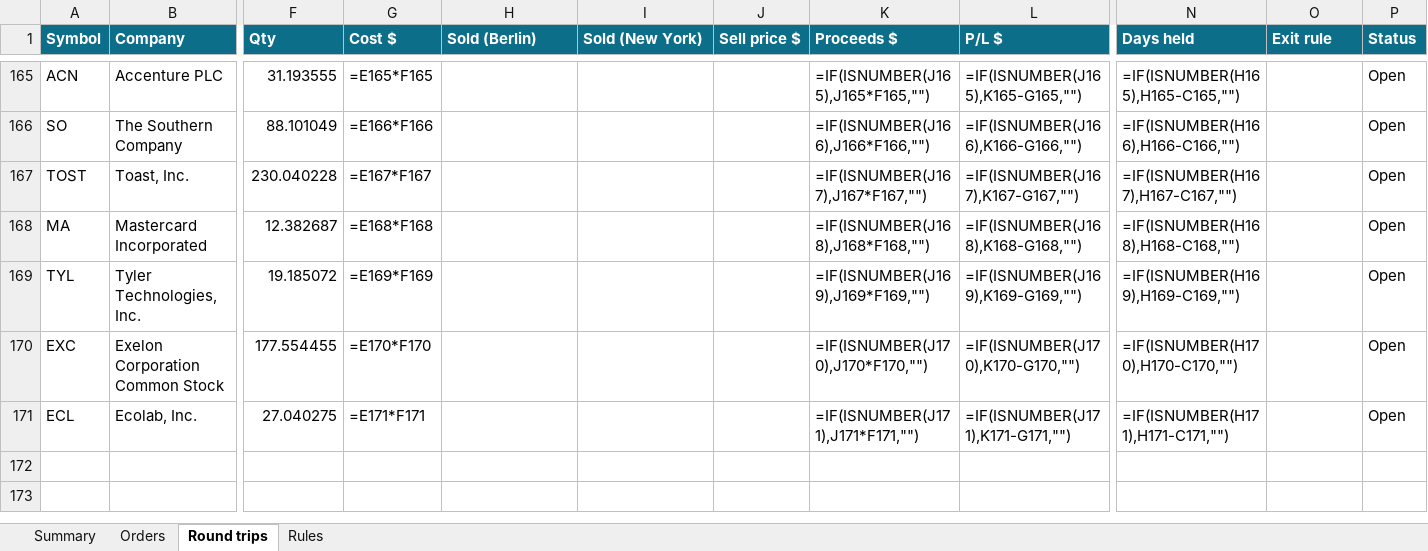
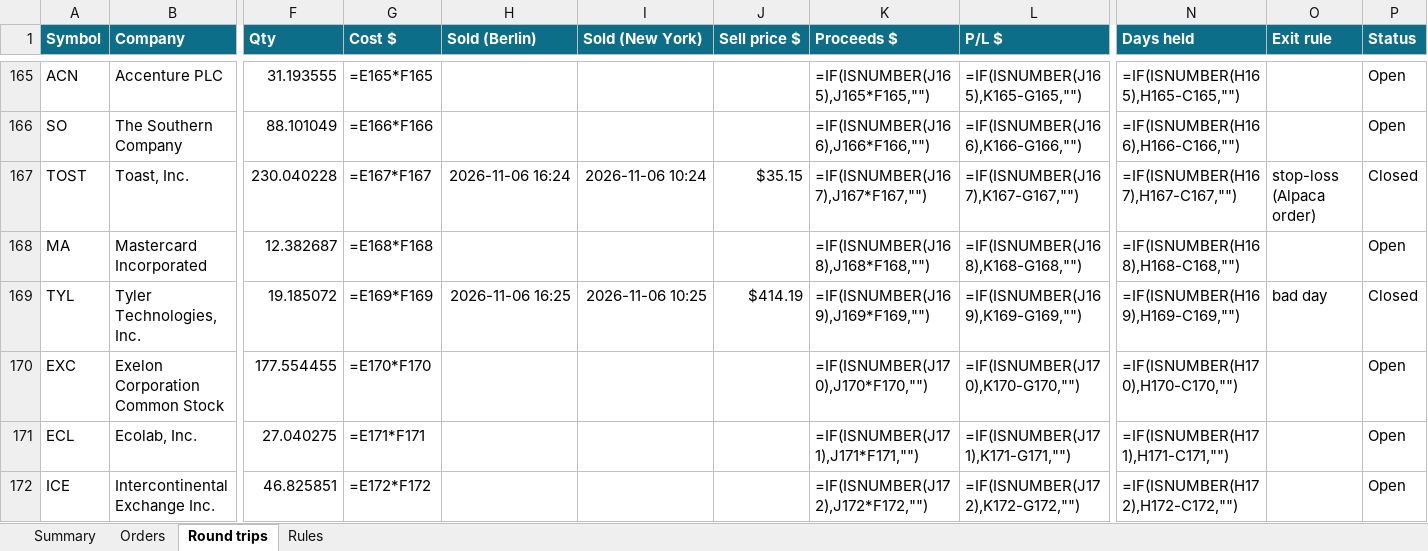
Before and after one commit to minto2196/my-claude-trade, an Excel workbook: trade-records/excel/2026-W45_2026-11-02.xlsx, sheet Round trips, drawn as a sheet; only a part is shown, gaps mark what is left out; values as stored, in another font and other column widths than the file's, no borders; formulas without a stored value are shown as written; conditional formats and table styles not drawn; rows hold the shown columns only; the diff names each change by its address in the sheet, - before the commit and + after, or states it on an @@ line.

```diff
--- a/trade-records/excel/2026-W45_2026-11-02.xlsx (sheet Round trips)
+++ b/trade-records/excel/2026-W45_2026-11-02.xlsx (sheet Round trips)
-H167 (Sold (Berlin)): (empty)
+H167 (Sold (Berlin)): 2026-11-06 16:24
-I167 (Sold (New York)): (empty)
+I167 (Sold (New York)): 2026-11-06 10:24
-J167 (Sell price $): (empty)
+J167 (Sell price $): $35.15
-O167 (Exit rule): (empty)
+O167 (Exit rule): stop-loss (Alpaca order)
-P167 (Status): Open
+P167 (Status): Closed
-H169 (Sold (Berlin)): (empty)
+H169 (Sold (Berlin)): 2026-11-06 16:25
-I169 (Sold (New York)): (empty)
+I169 (Sold (New York)): 2026-11-06 10:25
-J169 (Sell price $): (empty)
+J169 (Sell price $): $414.19
-O169 (Exit rule): (empty)
+O169 (Exit rule): bad day
-P169 (Status): Open
+P169 (Status): Closed
+row 172: ICE | Intercontinental Exchange Inc. | 46.825851 | =E172*F172 |  |  |  | =IF(ISNUMBER(J172),J172*F172,"") | =IF(ISNUMBER(J172),K172-G172,"") | =IF(ISNUMBER(H172),H172-C172,"") |  | Open
```
Also changed, not shown: sheet Orders, sheet Summary, 4 other files.
